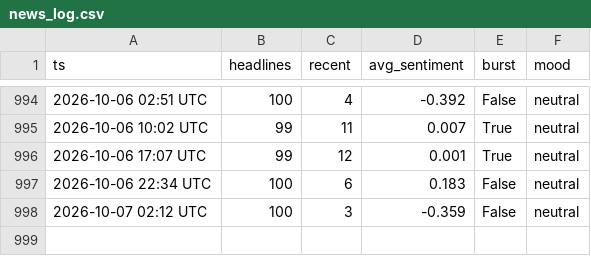
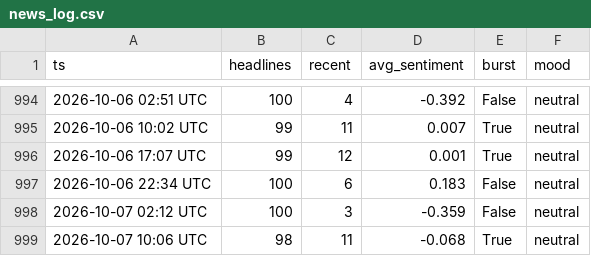
Before and after one commit to drakebutanda/ictbacktestdata, a CSV file: news_log.csv, drawn as a sheet; only a part is shown, gaps mark what is left out; the diff names each change by its address in the sheet, - before the commit and + after, or states it on an @@ line.

```diff
--- a/news_log.csv
+++ b/news_log.csv
+row 999: 2026-10-07 10:06 UTC | 98 | 11 | -0.068 | True | neutral
```
Also changed, not shown: 1 other file.
